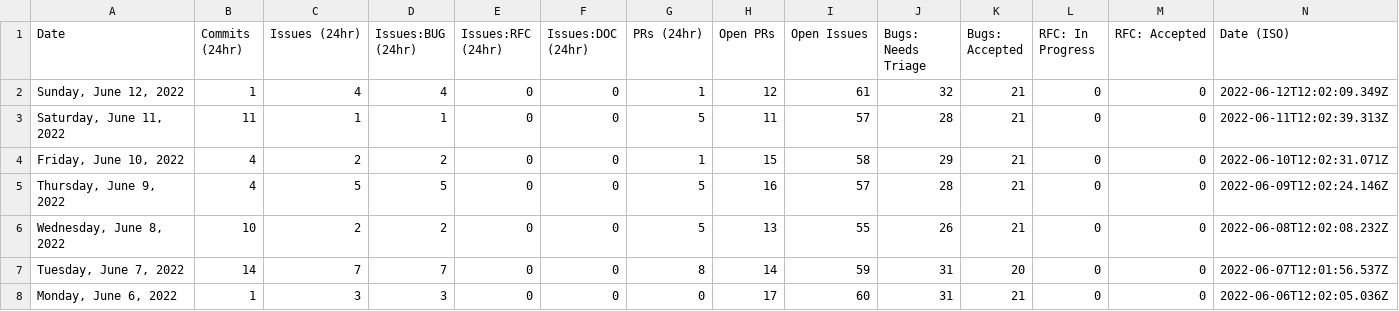
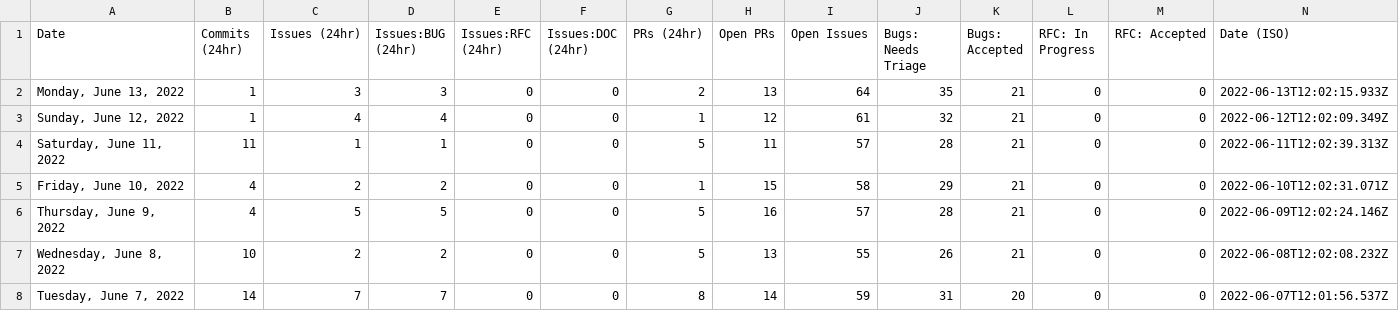
Before and after one commit to glasnost4g/astro, a CSV file: scripts/stats/stats.csv, drawn as a sheet; only a part is shown; the shorter side is filled out with more unchanged rows; the diff names each change by its address in the sheet, - before the commit and + after, or states it on an @@ line.

```diff
--- a/scripts/stats/stats.csv
+++ b/scripts/stats/stats.csv
+row 2: Monday, June 13, 2022 | 1 | 3 | 3 | 0 | 0 | 2 | 13 | 64 | 35 | 21 | 0 | 0 | 2022-06-13T12:02:15.933Z
```
